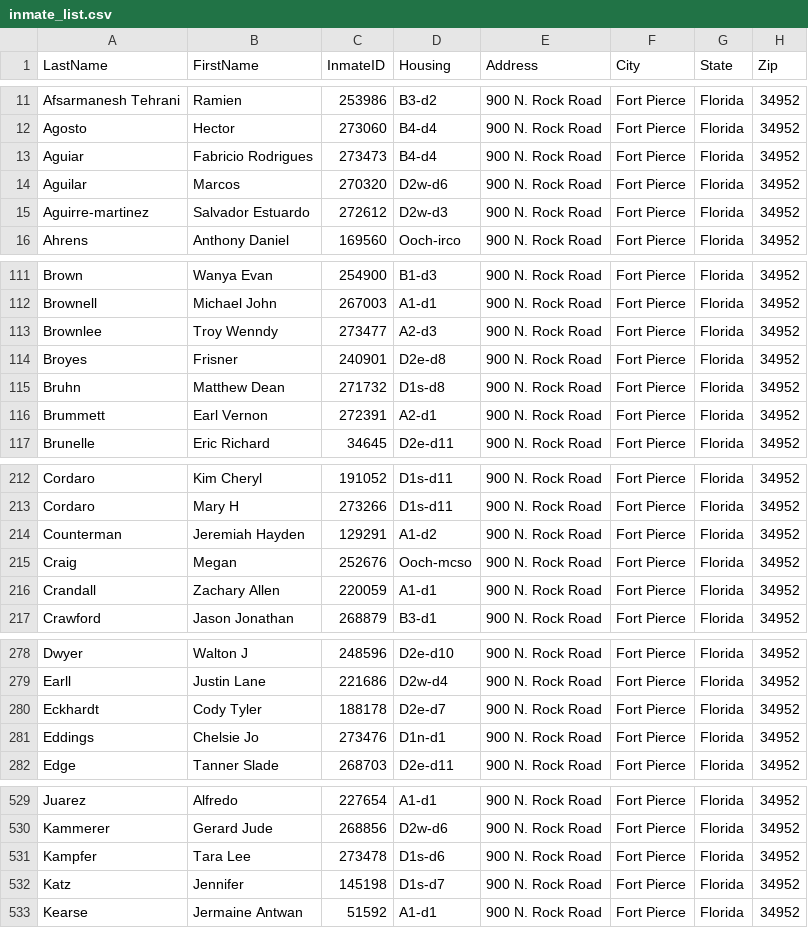
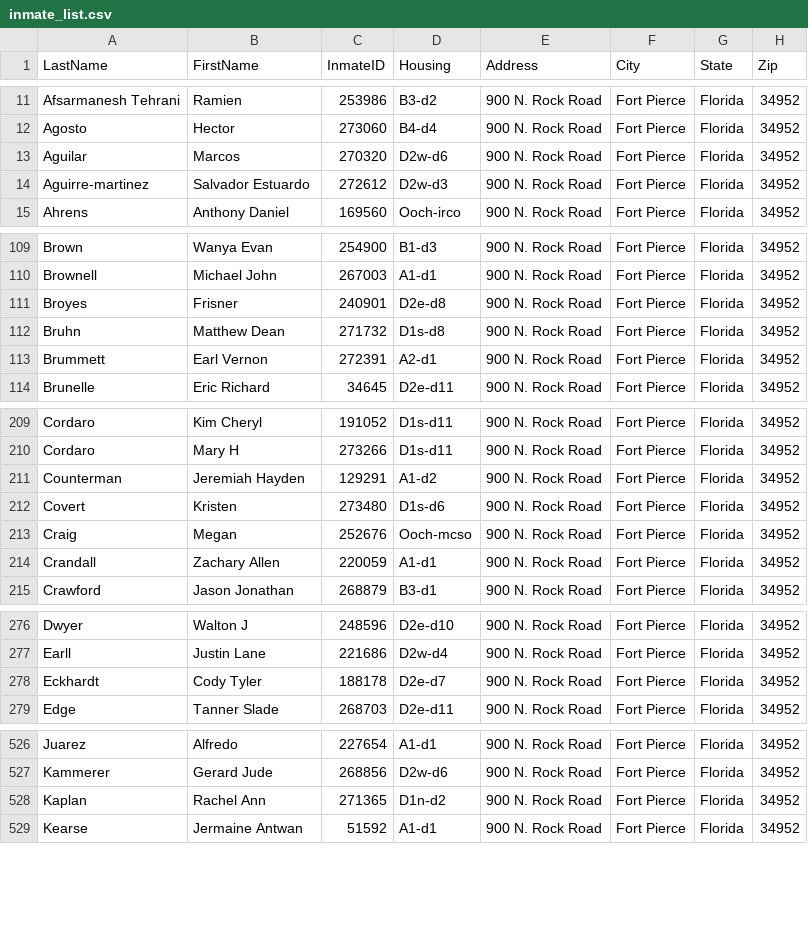
Before and after one commit to webrezaul/david, a CSV file: inmate_list.csv, drawn as a sheet; only a part is shown, gaps mark what is left out; the diff covers the shown part only.

```diff
--- a/inmate_list.csv
+++ b/inmate_list.csv
@@ -12,3 +12,2 @@ Afsarmanesh Tehrani,Ramien,253986,B3-d2,900 N. Rock Road,Fort Pierce,Florida,349
 Agosto,Hector,273060,B4-d4,900 N. Rock Road,Fort Pierce,Florida,34952
-Aguiar,Fabricio Rodrigues,273473,B4-d4,900 N. Rock Road,Fort Pierce,Florida,34952
 Aguilar,Marcos,270320,D2w-d6,900 N. Rock Road,Fort Pierce,Florida,34952
@@ -112,3 +110,2 @@ Brown,Wanya Evan,254900,B1-d3,900 N. Rock Road,Fort Pierce,Florida,34952
 Brownell,Michael John,267003,A1-d1,900 N. Rock Road,Fort Pierce,Florida,34952
-Brownlee,Troy Wenndy,273477,A2-d3,900 N. Rock Road,Fort Pierce,Florida,34952
 Broyes,Frisner,240901,D2e-d8,900 N. Rock Road,Fort Pierce,Florida,34952
@@ -214,2 +211,3 @@ Cordaro,Mary H,273266,D1s-d11,900 N. Rock Road,Fort Pierce,Florida,34952
 Counterman,Jeremiah Hayden,129291,A1-d2,900 N. Rock Road,Fort Pierce,Florida,34952
+Covert,Kristen,273480,D1s-d6,900 N. Rock Road,Fort Pierce,Florida,34952
 Craig,Megan,252676,Ooch-mcso,900 N. Rock Road,Fort Pierce,Florida,34952
@@ -280,3 +278,2 @@ Earll,Justin Lane,221686,D2w-d4,900 N. Rock Road,Fort Pierce,Florida,34952
 Eckhardt,Cody Tyler,188178,D2e-d7,900 N. Rock Road,Fort Pierce,Florida,34952
-Eddings,Chelsie Jo,273476,D1n-d1,900 N. Rock Road,Fort Pierce,Florida,34952
 Edge,Tanner Slade,268703,D2e-d11,900 N. Rock Road,Fort Pierce,Florida,34952
@@ -530,4 +527,3 @@ Juarez,Alfredo,227654,A1-d1,900 N. Rock Road,Fort Pierce,Florida,34952
 Kammerer,Gerard Jude,268856,D2w-d6,900 N. Rock Road,Fort Pierce,Florida,34952
-Kampfer,Tara Lee,273478,D1s-d6,900 N. Rock Road,Fort Pierce,Florida,34952
-Katz,Jennifer,145198,D1s-d7,900 N. Rock Road,Fort Pierce,Florida,34952
+Kaplan,Rachel Ann,271365,D1n-d2,900 N. Rock Road,Fort Pierce,Florida,34952
 Kearse,Jermaine Antwan,51592,A1-d1,900 N. Rock Road,Fort Pierce,Florida,34952
```
Also changed, not shown: 9 added rows, 7 removed rows and 4 edited cells elsewhere in this file, 1 other file.
